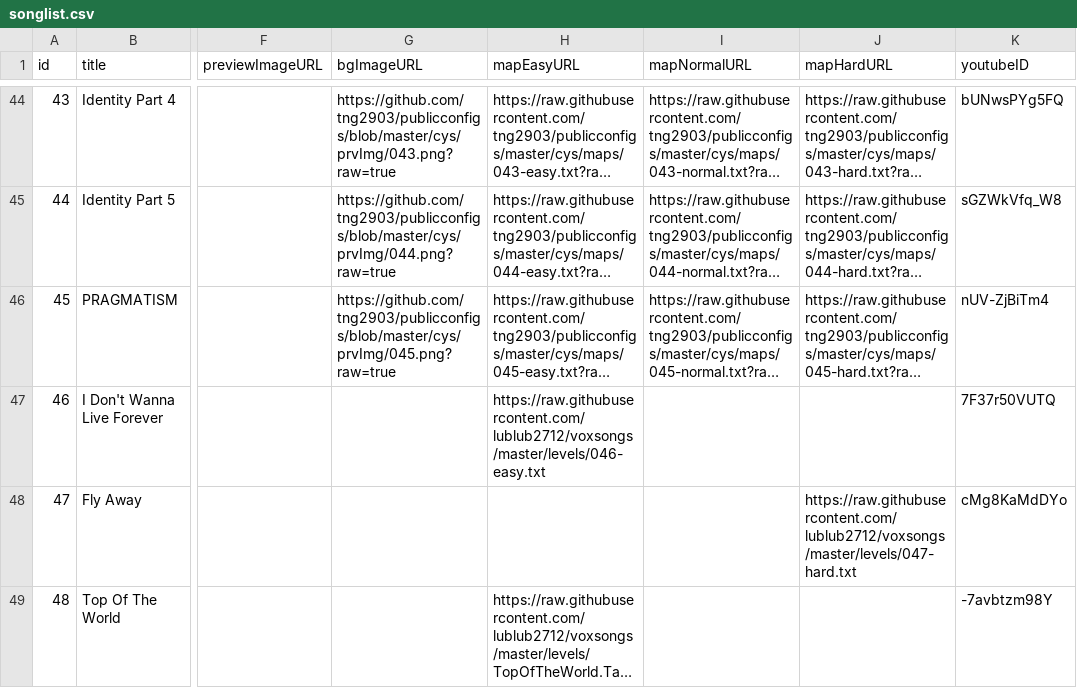
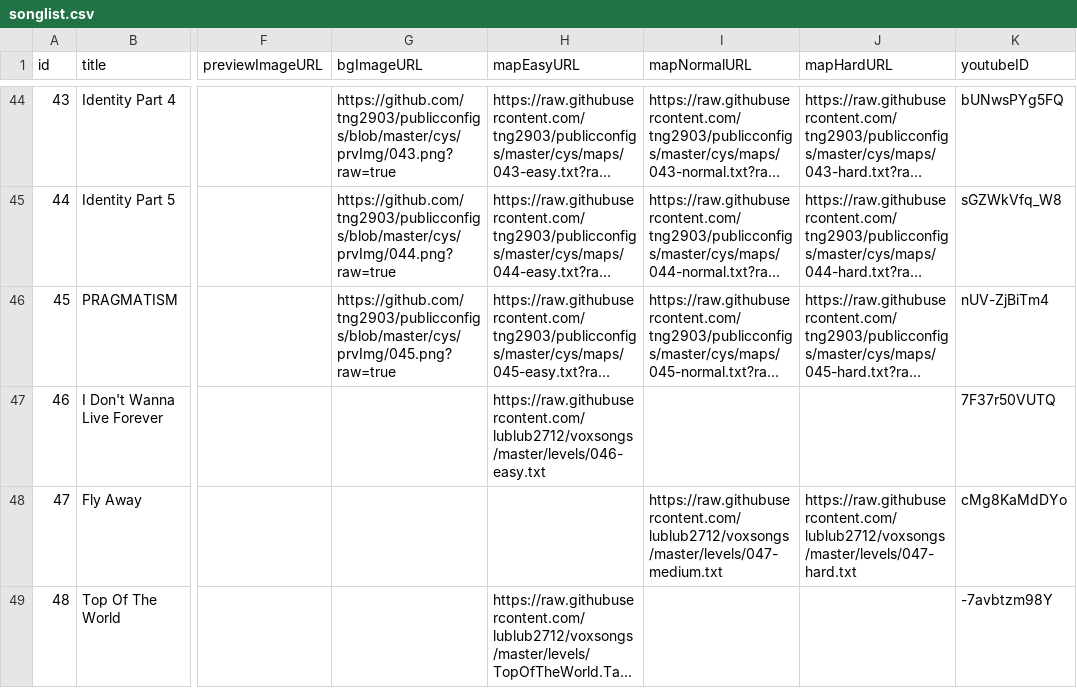
Before and after one commit to lublub2712/voxsongs, a CSV file: songlist.csv, drawn as a sheet; only a part is shown, gaps mark what is left out; long unchanged cells end in …; the diff names each change by its address in the sheet, - before the commit and + after, or states it on an @@ line.

Commit message:
Add files via upload

```diff
--- a/songlist.csv
+++ b/songlist.csv
-I48 (mapNormalURL): (empty)
+I48 (mapNormalURL): https://raw.githubusercontent.com/lublub2712/voxsongs/master/levels/047-medium.txt
```
